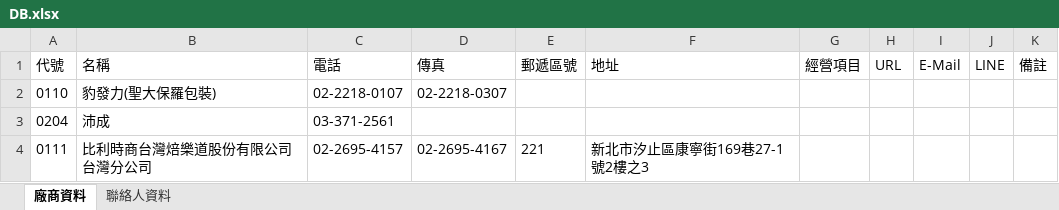
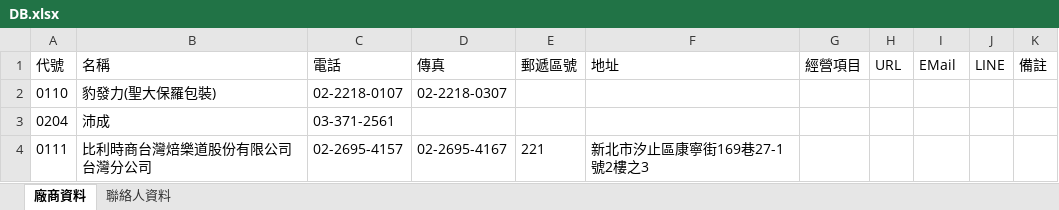
Before and after one commit to cn27529/alan-app, an Excel workbook: xlsx-import-files/DB.xlsx, sheet 廠商資料, drawn as a sheet; only a part is shown; values as stored, in another font and other column widths than the file's, no borders; table styles not drawn; the diff names each change by its address in the sheet, - before the commit and + after, or states it on an @@ line.

```diff
--- a/xlsx-import-files/DB.xlsx (sheet 廠商資料)
+++ b/xlsx-import-files/DB.xlsx (sheet 廠商資料)
-I1: E-Mail
+I1: EMail
```
Also changed, not shown: 9 other files.
